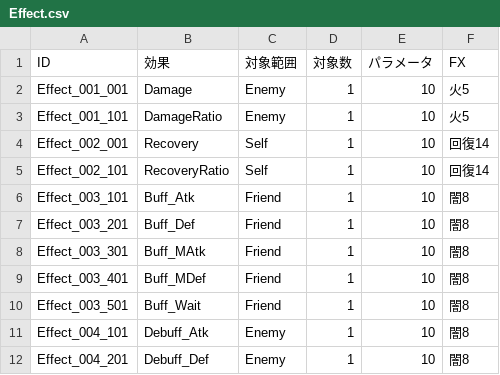
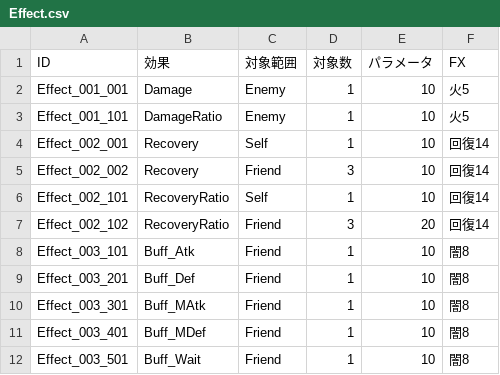
Before and after one commit to kou-yeung/Alice, a CSV file: prog/client/Alice/Assets/AddressableAssets/Entities/Effect.csv, drawn as a sheet; only a part is shown; the shorter side is filled out with more unchanged rows.

```diff
--- a/prog/client/Alice/Assets/AddressableAssets/Entities/Effect.csv
+++ b/prog/client/Alice/Assets/AddressableAssets/Entities/Effect.csv
@@ -4,3 +4,5 @@ Effect_001_101,DamageRatio,Enemy,1,10,火5,
 Effect_002_001,Recovery,Self,1,10,回復14,
+Effect_002_002,Recovery,Friend,3,10,回復14,
 Effect_002_101,RecoveryRatio,Self,1,10,回復14,
+Effect_002_102,RecoveryRatio,Friend,3,20,回復14,
 Effect_003_101,Buff_Atk,Friend,1,10,闇8,
```
Also changed, not shown: prog/client/Alice/Assets/AddressableAssets/Entities/Skill.csv, resources/masterdata/cl/Effect.csv, 16 other files.
